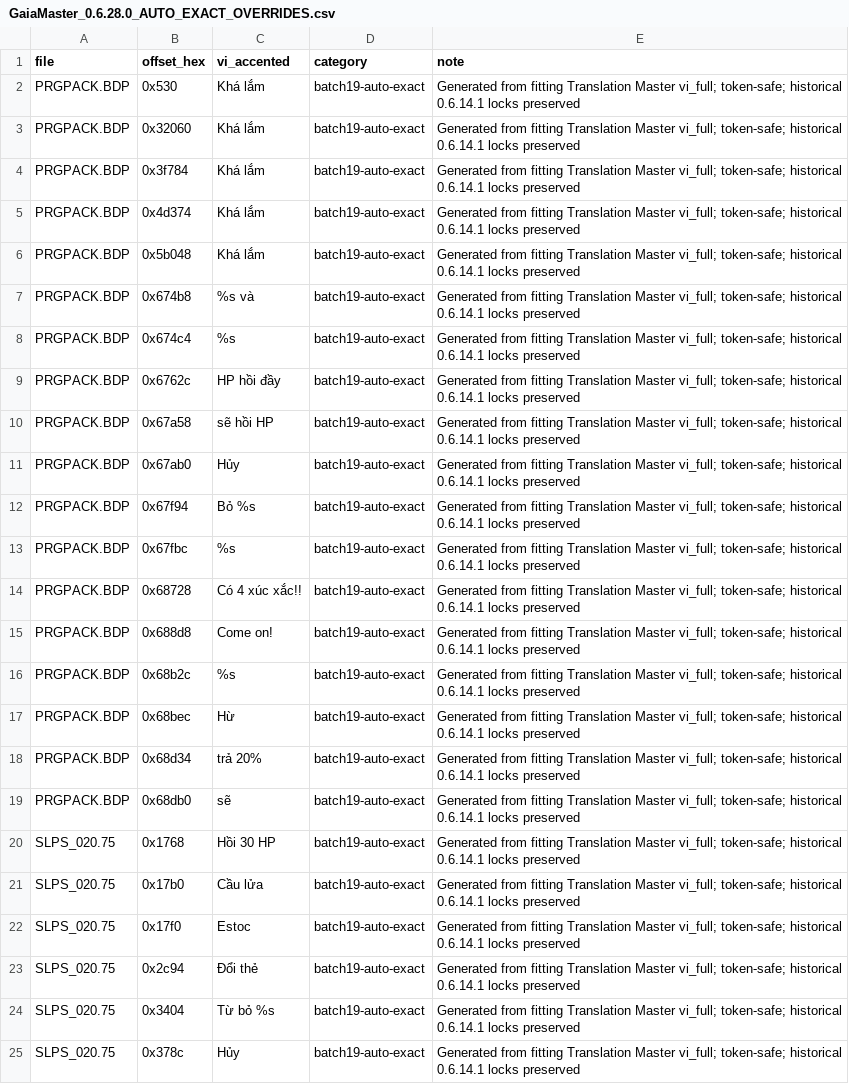
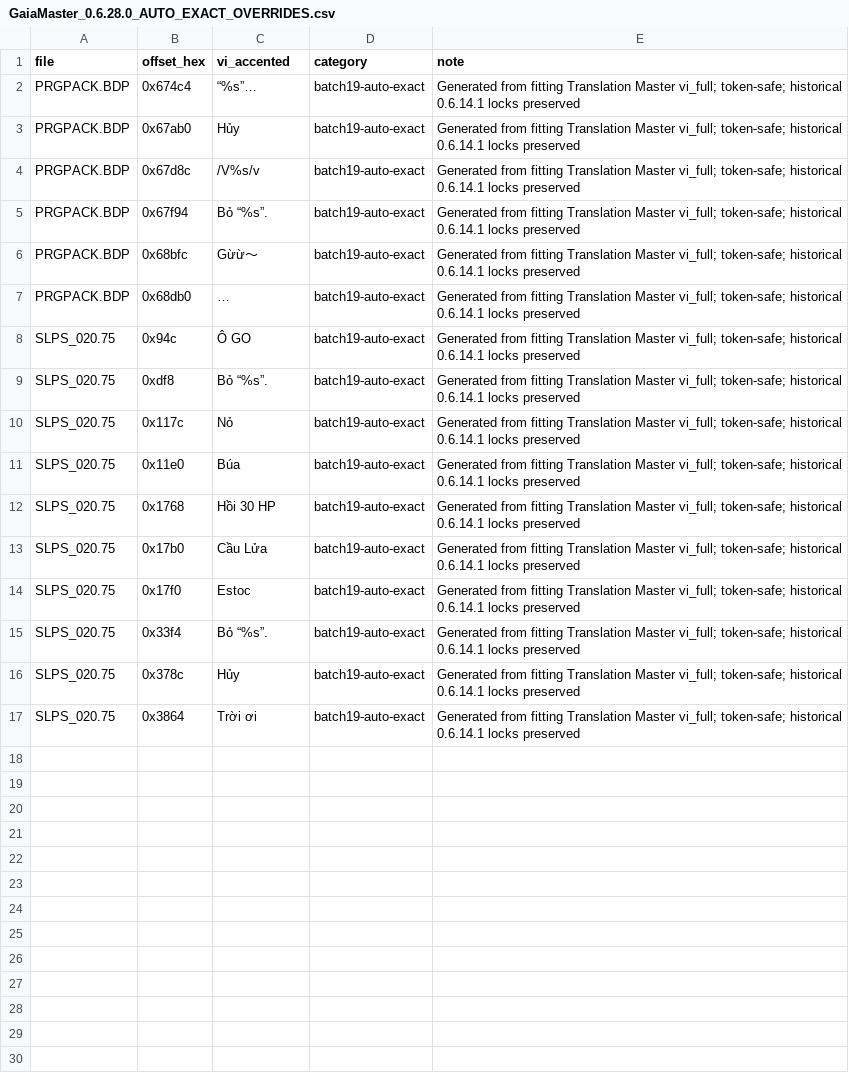
Before and after one commit to RVTGMzz/PSXVH, a CSV file: games/GaiaMaster-Kamigami-no-Board-Game/checkpoints/0.6.28.0/reports/GaiaMaster_0.6.28.0_AUTO_EXACT_OVERRIDES.csv, drawn as a sheet.

```diff
--- a/games/GaiaMaster-Kamigami-no-Board-Game/checkpoints/0.6.28.0/reports/GaiaMaster_0.6.28.0_AUTO_EXACT_OVERRIDES.csv
+++ b/games/GaiaMaster-Kamigami-no-Board-Game/checkpoints/0.6.28.0/reports/GaiaMaster_0.6.28.0_AUTO_EXACT_OVERRIDES.csv
@@ -1,25 +1,17 @@
 file,offset_hex,vi_accented,category,note
-PRGPACK.BDP,0x530,Khá lắm,batch19-auto-exact,Generated from fitting Translation Master vi_full; token-safe; historical 0.6.14.1 locks preserved
-PRGPACK.BDP,0x32060,Khá lắm,batch19-auto-exact,Generated from fitting Translation Master vi_full; token-safe; historical 0.6.14.1 locks preserved
-PRGPACK.BDP,0x3f784,Khá lắm,batch19-auto-exact,Generated from fitting Translation Master vi_full; token-safe; historical 0.6.14.1 locks preserved
-PRGPACK.BDP,0x4d374,Khá lắm,batch19-auto-exact,Generated from fitting Translation Master vi_full; token-safe; historical 0.6.14.1 locks preserved
-PRGPACK.BDP,0x5b048,Khá lắm,batch19-auto-exact,Generated from fitting Translation Master vi_full; token-safe; historical 0.6.14.1 locks preserved
-PRGPACK.BDP,0x674b8,%s và,batch19-auto-exact,Generated from fitting Translation Master vi_full; token-safe; historical 0.6.14.1 locks preserved
-PRGPACK.BDP,0x674c4,%s,batch19-auto-exact,Generated from fitting Translation Master vi_full; token-safe; historical 0.6.14.1 locks preserved
-PRGPACK.BDP,0x6762c,HP hồi đầy,batch19-auto-exact,Generated from fitting Translation Master vi_full; token-safe; historical 0.6.14.1 locks preserved
-PRGPACK.BDP,0x67a58,sẽ hồi HP,batch19-auto-exact,Generated from fitting Translation Master vi_full; token-safe; historical 0.6.14.1 locks preserved
+PRGPACK.BDP,0x674c4,“%s”…,batch19-auto-exact,Generated from fitting Translation Master vi_full; token-safe; historical 0.6.14.1 locks preserved
 PRGPACK.BDP,0x67ab0,Hủy,batch19-auto-exact,Generated from fitting Translation Master vi_full; token-safe; historical 0.6.14.1 locks preserved
-PRGPACK.BDP,0x67f94,Bỏ %s,batch19-auto-exact,Generated from fitting Translation Master vi_full; token-safe; historical 0.6.14.1 locks preserved
-PRGPACK.BDP,0x67fbc,%s,batch19-auto-exact,Generated from fitting Translation Master vi_full; token-safe; historical 0.6.14.1 locks preserved
-PRGPACK.BDP,0x68728,Có 4 xúc xắc!!,batch19-auto-exact,Generated from fitting Translation Master vi_full; token-safe; historical 0.6.14.1 locks preserved
-PRGPACK.BDP,0x688d8,Come on!,batch19-auto-exact,Generated from fitting Translation Master vi_full; token-safe; historical 0.6.14.1 locks preserved
-PRGPACK.BDP,0x68b2c,%s,batch19-auto-exact,Generated from fitting Translation Master vi_full; token-safe; historical 0.6.14.1 locks preserved
-PRGPACK.BDP,0x68bec,Hừ,batch19-auto-exact,Generated from fitting Translation Master vi_full; token-safe; historical 0.6.14.1 locks preserved
-PRGPACK.BDP,0x68d34,trả 20%,batch19-auto-exact,Generated from fitting Translation Master vi_full; token-safe; historical 0.6.14.1 locks preserved
-PRGPACK.BDP,0x68db0,sẽ,batch19-auto-exact,Generated from fitting Translation Master vi_full; token-safe; historical 0.6.14.1 locks preserved
+PRGPACK.BDP,0x67d8c,/V%s/v,batch19-auto-exact,Generated from fitting Translation Master vi_full; token-safe; historical 0.6.14.1 locks preserved
+PRGPACK.BDP,0x67f94,Bỏ “%s”.,batch19-auto-exact,Generated from fitting Translation Master vi_full; token-safe; historical 0.6.14.1 locks preserved
+PRGPACK.BDP,0x68bfc,Gừừ～,batch19-auto-exact,Generated from fitting Translation Master vi_full; token-safe; historical 0.6.14.1 locks preserved
+PRGPACK.BDP,0x68db0,…,batch19-auto-exact,Generated from fitting Translation Master vi_full; token-safe; historical 0.6.14.1 locks preserved
+SLPS_020.75,0x94c,Ô GO,batch19-auto-exact,Generated from fitting Translation Master vi_full; token-safe; historical 0.6.14.1 locks preserved
+SLPS_020.75,0xdf8,Bỏ “%s”.,batch19-auto-exact,Generated from fitting Translation Master vi_full; token-safe; historical 0.6.14.1 locks preserved
+SLPS_020.75,0x117c,Nỏ,batch19-auto-exact,Generated from fitting Translation Master vi_full; token-safe; historical 0.6.14.1 locks preserved
+SLPS_020.75,0x11e0,Búa,batch19-auto-exact,Generated from fitting Translation Master vi_full; token-safe; historical 0.6.14.1 locks preserved
 SLPS_020.75,0x1768,Hồi 30 HP,batch19-auto-exact,Generated from fitting Translation Master vi_full; token-safe; historical 0.6.14.1 locks preserved
-SLPS_020.75,0x17b0,Cầu lửa,batch19-auto-exact,Generated from fitting Translation Master vi_full; token-safe; historical 0.6.14.1 locks preserved
+SLPS_020.75,0x17b0,Cầu Lửa,batch19-auto-exact,Generated from fitting Translation Master vi_full; token-safe; historical 0.6.14.1 locks preserved
 SLPS_020.75,0x17f0,Estoc,batch19-auto-exact,Generated from fitting Translation Master vi_full; token-safe; historical 0.6.14.1 locks preserved
-SLPS_020.75,0x2c94,Đổi thẻ,batch19-auto-exact,Generated from fitting Translation Master vi_full; token-safe; historical 0.6.14.1 locks preserved
-SLPS_020.75,0x3404,Từ bỏ %s,batch19-auto-exact,Generated from fitting Translation Master vi_full; token-safe; historical 0.6.14.1 locks preserved
+SLPS_020.75,0x33f4,Bỏ “%s”.,batch19-auto-exact,Generated from fitting Translation Master vi_full; token-safe; historical 0.6.14.1 locks preserved
 SLPS_020.75,0x378c,Hủy,batch19-auto-exact,Generated from fitting Translation Master vi_full; token-safe; historical 0.6.14.1 locks preserved
+SLPS_020.75,0x3864,Trời ơi,batch19-auto-exact,Generated from fitting Translation Master vi_full; token-safe; historical 0.6.14.1 locks preserved
```
Also changed, not shown: games/GaiaMaster-Kamigami-no-Board-Game/checkpoints/0.6.28.0/reports/GaiaMaster_0.6.28.0_EXACT_OFFSET_LOCKS.csv, 3 other files.
